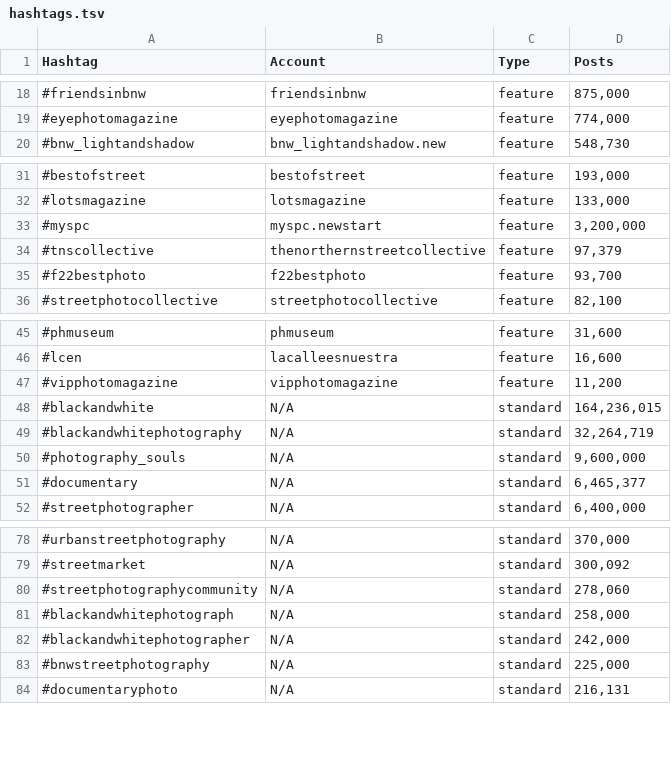
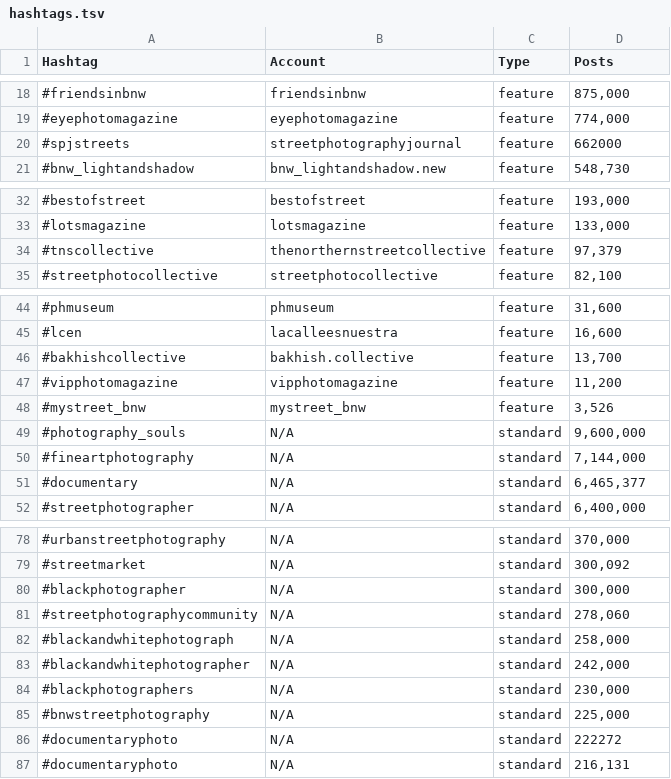
Before and after one commit to palisadoes/potpourri-python, a TSV file: data/hashtags.tsv, drawn as a sheet; only a part is shown, gaps mark what is left out; removed rows and columns are numbered as before the commit, all else as after; the diff covers the shown part only; the diff names each change by its address in the sheet, - before the commit and + after, or states it on an @@ line.

```diff
--- a/data/hashtags.tsv
+++ b/data/hashtags.tsv
+row 20: #spjstreets | streetphotographyjournal | feature | 662000
-row 33: #myspc | myspc.newstart | feature | 3,200,000
-row 35: #f22bestphoto | f22bestphoto | feature | 93,700
+row 46: #bakhishcollective | bakhish.collective | feature | 13,700
-row 48: #blackandwhite | N/A | standard | 164,236,015
-row 49: #blackandwhitephotography | N/A | standard | 32,264,719
+row 48: #mystreet_bnw | mystreet_bnw | feature | 3,526
+row 50: #fineartphotography | N/A | standard | 7,144,000
+row 80: #blackphotographer | N/A | standard | 300,000
+row 84: #blackphotographers | N/A | standard | 230,000
+row 86: #documentaryphoto | N/A | standard | 222272
```
Also changed, not shown: 1 added row and 1 moved row elsewhere in this file, 1 other file.
